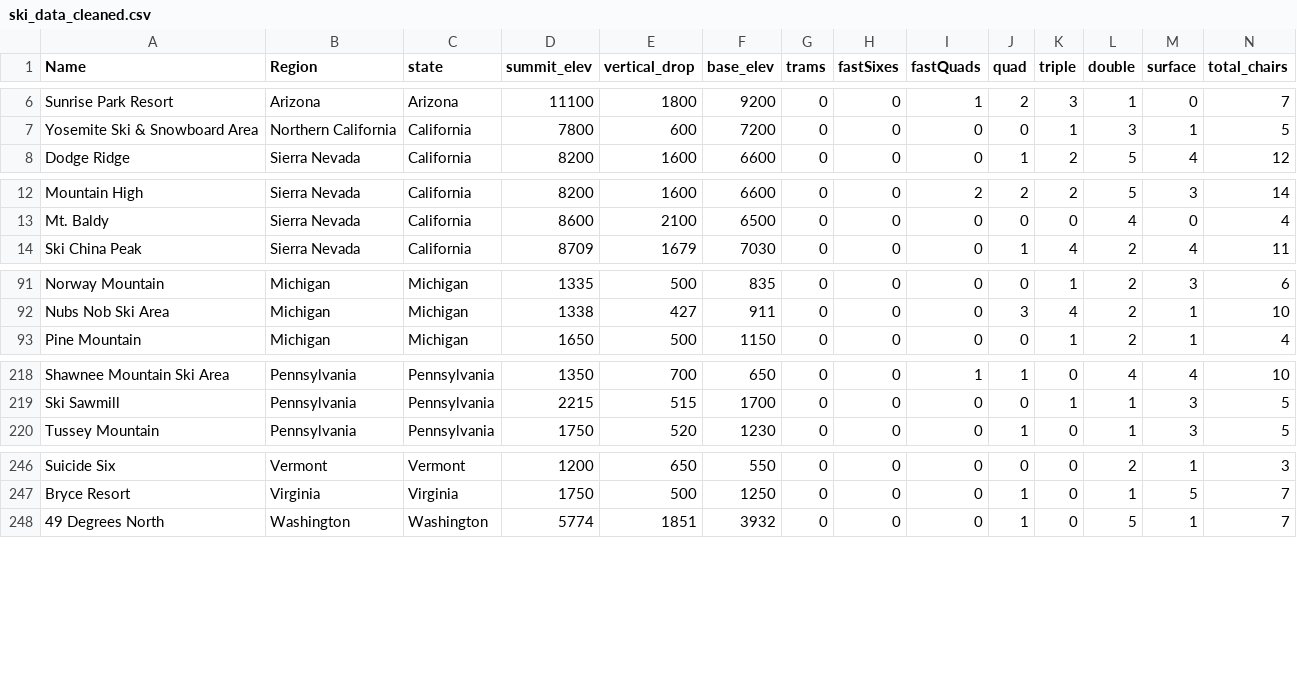
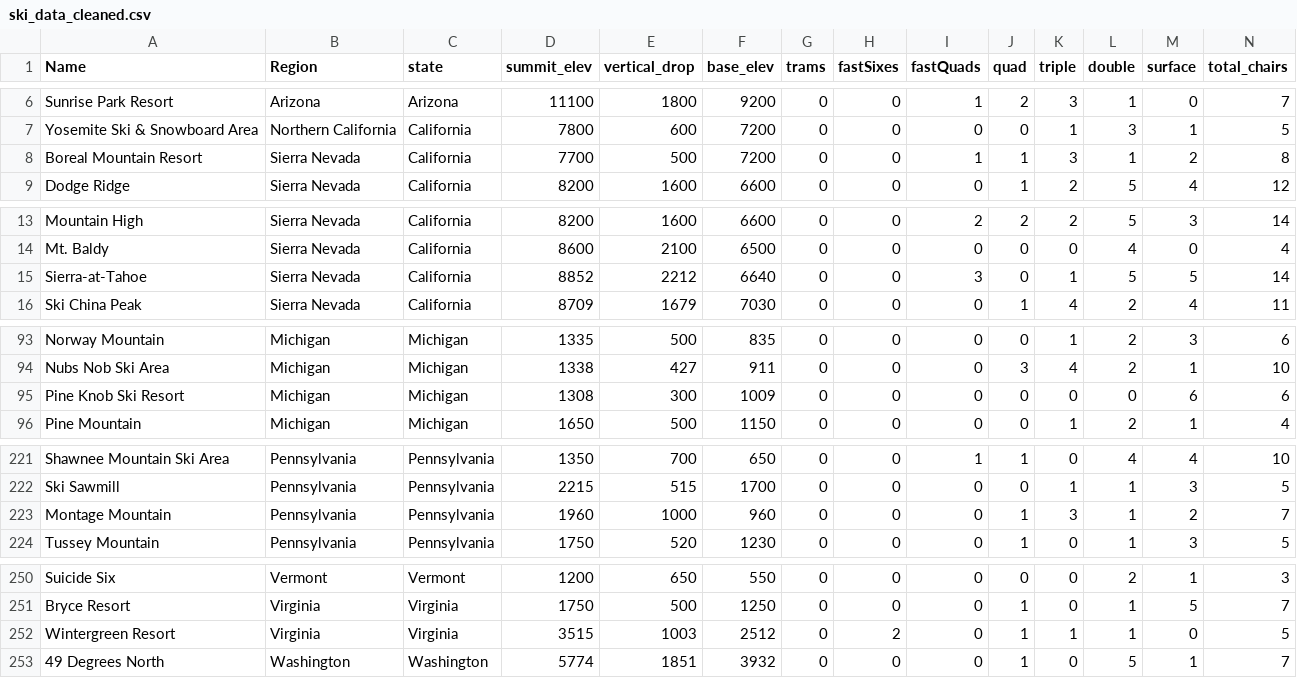
Before and after one commit to mikedshadow/Big_Mountain, a CSV file: data/ski_data_cleaned.csv, drawn as a sheet; only a part is shown, gaps mark what is left out; rows hold the shown columns only; the diff covers the shown part only; the diff names each change by its address in the sheet, - before the commit and + after, or states it on an @@ line.

```diff
--- a/data/ski_data_cleaned.csv
+++ b/data/ski_data_cleaned.csv
+row 8: Boreal Mountain Resort | Sierra Nevada | California | 7700 | 500 | 7200 | 0 | 0 | 1 | 1 | 3 | 1 | 2 | 8
+row 15: Sierra-at-Tahoe | Sierra Nevada | California | 8852 | 2212 | 6640 | 0 | 0 | 3 | 0 | 1 | 5 | 5 | 14
+row 95: Pine Knob Ski Resort | Michigan | Michigan | 1308 | 300 | 1009 | 0 | 0 | 0 | 0 | 0 | 0 | 6 | 6
+row 223: Montage Mountain | Pennsylvania | Pennsylvania | 1960 | 1000 | 960 | 0 | 0 | 0 | 1 | 3 | 1 | 2 | 7
+row 252: Wintergreen Resort | Virginia | Virginia | 3515 | 1003 | 2512 | 0 | 2 | 0 | 1 | 1 | 1 | 0 | 5
```
Also changed, not shown: 1 added row elsewhere in this file, data/state_summary.csv, 3 other files.
